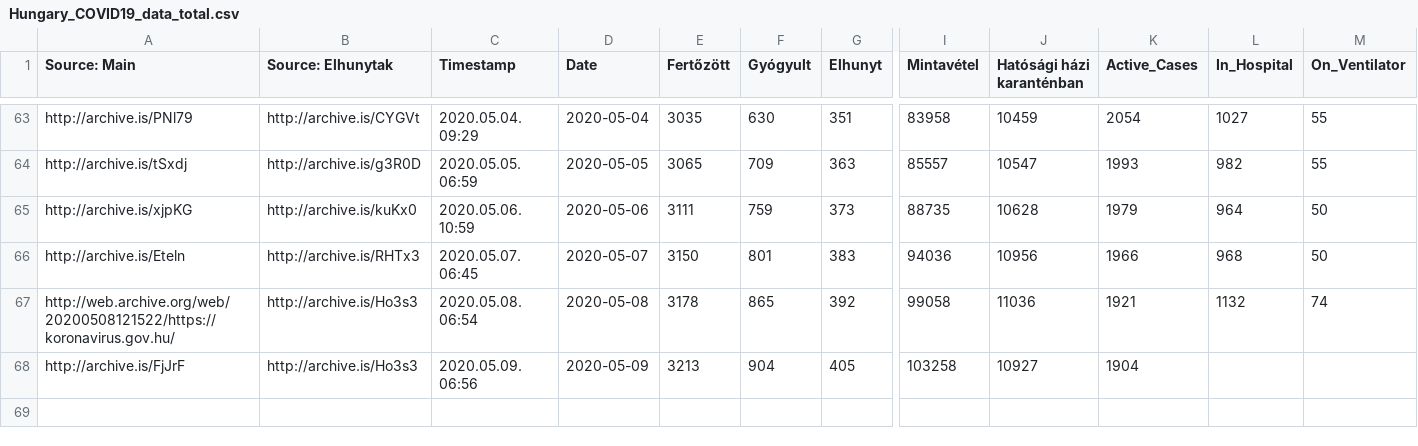
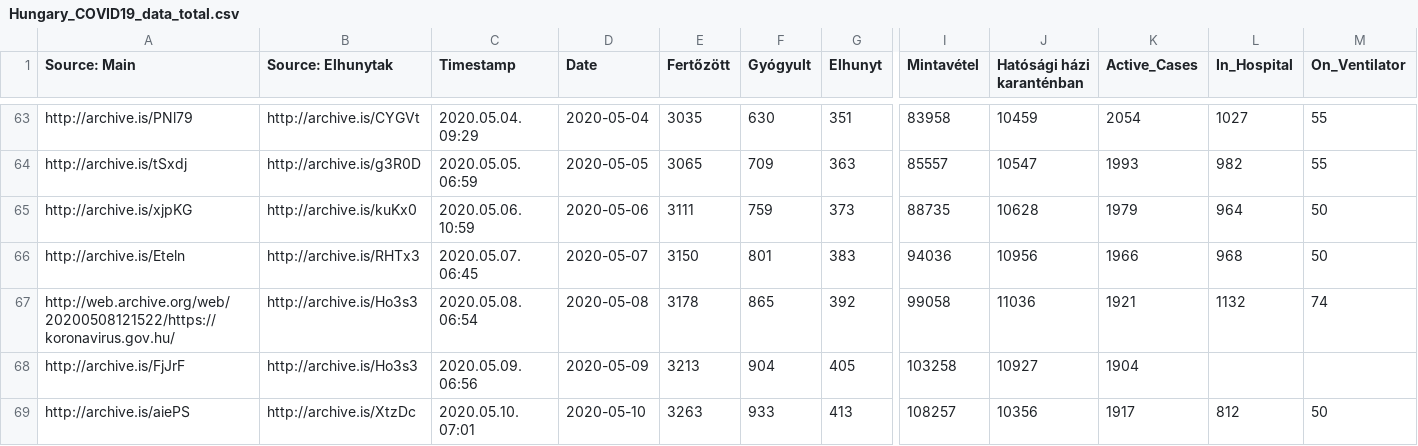
Before and after one commit to nickgon/Hungary-COVID19-Data, a CSV file: Hungary_COVID19_data_total.csv, drawn as a sheet; only a part is shown, gaps mark what is left out; rows hold the shown columns only; the diff names each change by its address in the sheet, - before the commit and + after, or states it on an @@ line.

```diff
--- a/Hungary_COVID19_data_total.csv
+++ b/Hungary_COVID19_data_total.csv
+row 69: http://archive.is/aiePS | http://archive.is/XtzDc | 2020.05.10. 07:01 | 2020-05-10 | 3263 | 933 | 413 | 108257 | 10356 | 1917 | 812 | 50
```
Also changed, not shown: Hungary_COVID19_data_by_county.csv, Hungary_COVID19_death_details.csv, 1 other file.
